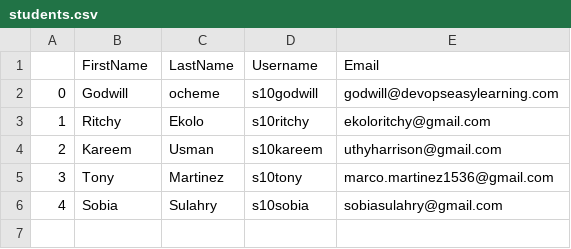
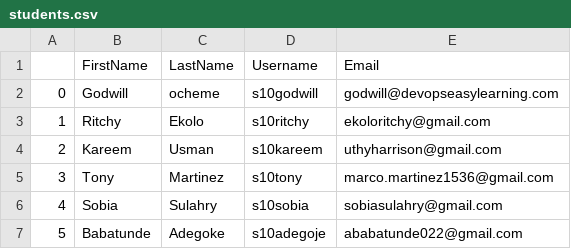
Before and after one commit to s10godwill/sso-user-automation, a CSV file: data/students.csv, drawn as a sheet.

Commit message:
Add new student: s10adegoje

```diff
--- a/data/students.csv
+++ b/data/students.csv
@@ -6 +6,2 @@
 4,Sobia,Sulahry,s10sobia,sobiasulahry@gmail.com
+5,Babatunde,Adegoke,s10adegoje,ababatunde022@gmail.com
```
